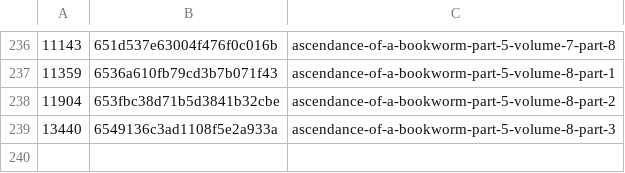
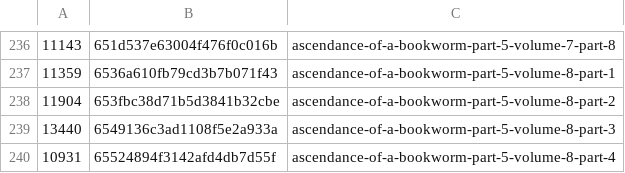
Before and after one commit to talisein/aoab-monitor, a CSV file: data/word_stats.csv, drawn as a sheet; only a part is shown, gaps mark what is left out.

```diff
--- a/data/word_stats.csv
+++ b/data/word_stats.csv
@@ -239 +239,2 @@
 13440,6549136c3ad1108f5e2a933a,ascendance-of-a-bookworm-part-5-volume-8-part-3
+10931,65524894f3142afd4db7d55f,ascendance-of-a-bookworm-part-5-volume-8-part-4
```
